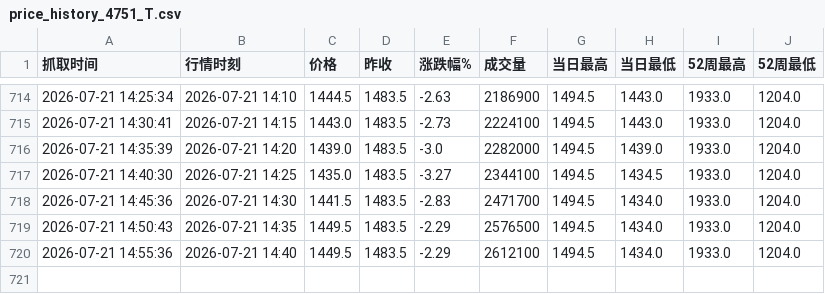
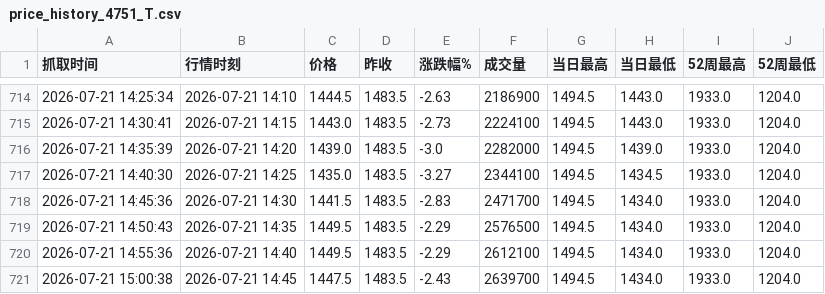
Before and after one commit to yanggangsunny-ship-it/chaogu-monitor, a CSV file: price_history_4751_T.csv, drawn as a sheet; only a part is shown, gaps mark what is left out.

```diff
--- a/price_history_4751_T.csv
+++ b/price_history_4751_T.csv
@@ -720 +720,2 @@
 2026-07-21 14:55:36,2026-07-21 14:40,1449.5,1483.5,-2.29,2612100,1494.5,1434.0,1933.0,1204.0
+2026-07-21 15:00:38,2026-07-21 14:45,1447.5,1483.5,-2.43,2639700,1494.5,1434.0,1933.0,1204.0
```
Also changed, not shown: price_history_285A_T.csv, price_history_6758_T.csv, 15 other files.
